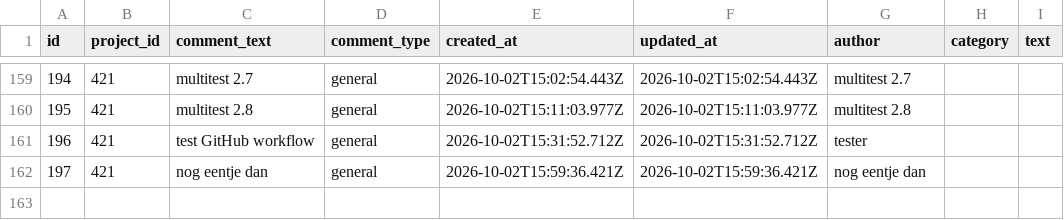
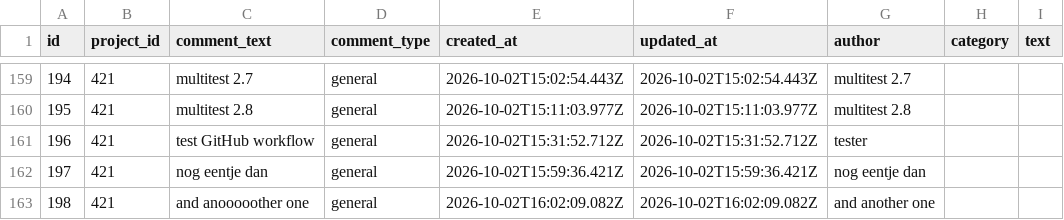
Before and after one commit to renshi2/DEF-4-NEMO, a CSV file: data/comments.csv, drawn as a sheet; only a part is shown, gaps mark what is left out; the diff names each change by its address in the sheet, - before the commit and + after, or states it on an @@ line.

Commit message:
Add comment 198 for project 421

```diff
--- a/data/comments.csv
+++ b/data/comments.csv
+row 163: 198 | 421 | and anooooother one | general | 2026-10-02T16:02:09.082Z | 2026-10-02T16:02:09.082Z | and another one
```
